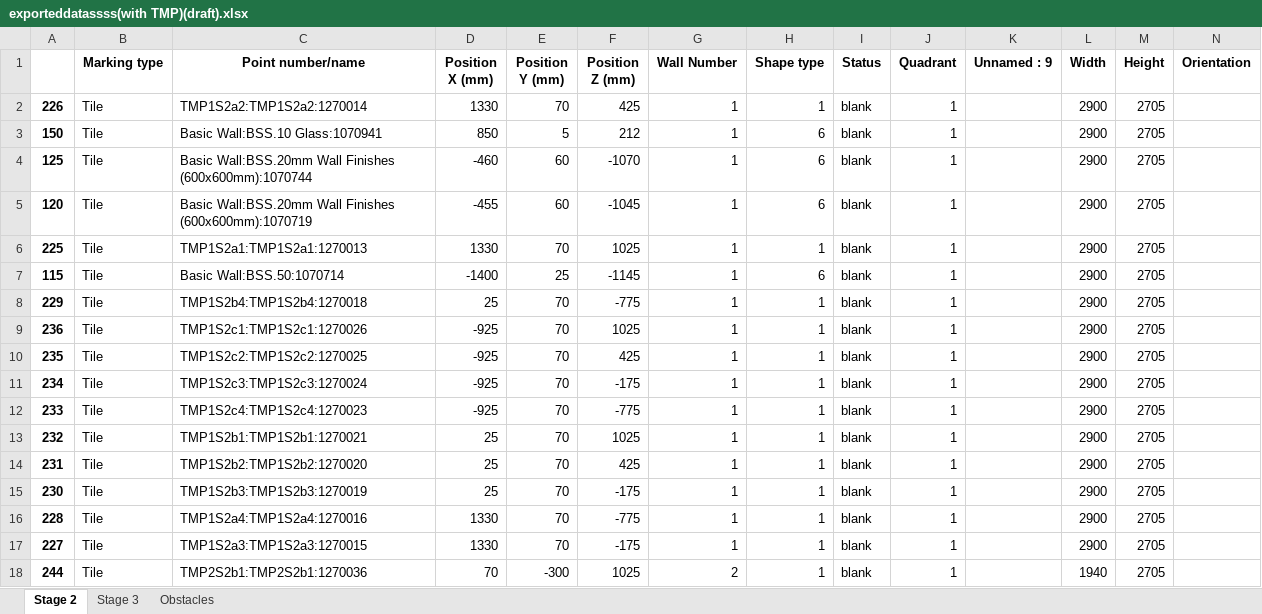
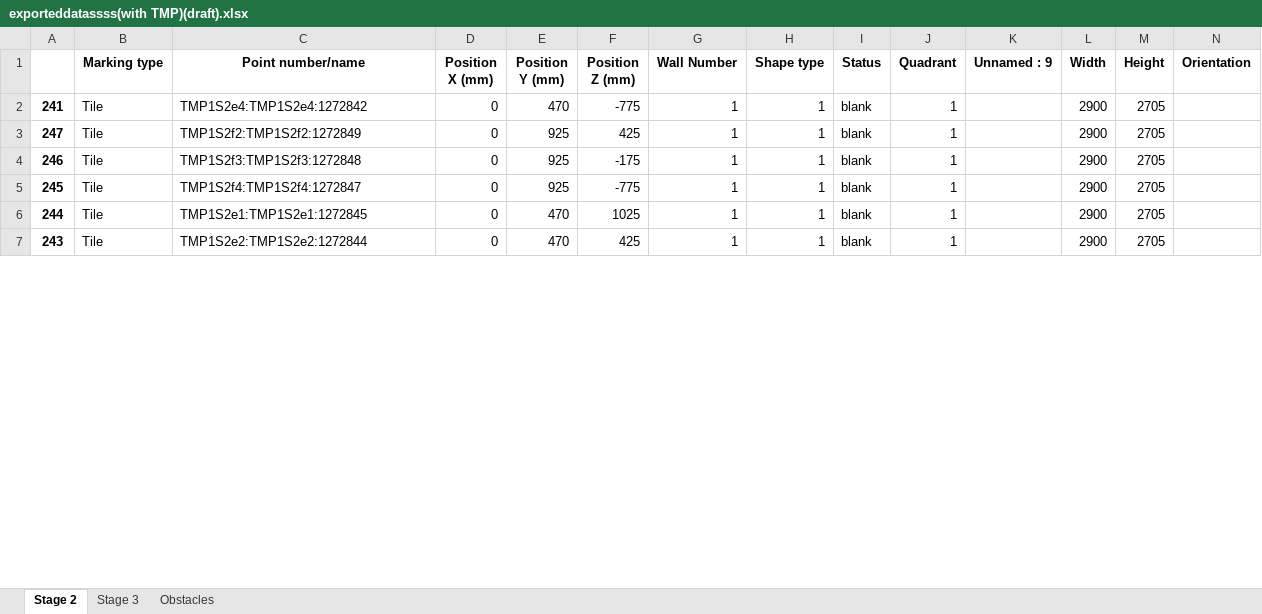
Before and after one commit to mokzhizhuan/GreyForm_UIs, an Excel workbook: Greyform/Python_Application/exporteddatassss(with TMP)(draft).xlsx, sheet Stage 2, drawn as a sheet; only a part is shown; values as stored, in another font and other column widths than the file's, no borders; removed rows and columns are numbered as before the commit, all else as after; rows hold the shown columns only; the diff covers the shown part only; the diff names each change by its address in the sheet, - before the commit and + after, or states it on an @@ line.

Commit message:
new PBU excel

```diff
--- a/Greyform/Python_Application/exporteddatassss(with TMP)(draft).xlsx (sheet Stage 2)
+++ b/Greyform/Python_Application/exporteddatassss(with TMP)(draft).xlsx (sheet Stage 2)
-row 2: 226 | Tile | TMP1S2a2:TMP1S2a2:1270014 | 1330 | 70 | 425 | 1 | 1 | blank | 1 |  | 2900 | 2705
-row 3: 150 | Tile | Basic Wall:BSS.10 Glass:1070941 | 850 | 5 | 212 | 1 | 6 | blank | 1 |  | 2900 | 2705
-row 4: 125 | Tile | Basic Wall:BSS.20mm Wall Finishes (600x600mm):1070744 | -460 | 60 | -1070 | 1 | 6 | blank | 1 |  | 2900 | 2705
-row 5: 120 | Tile | Basic Wall:BSS.20mm Wall Finishes (600x600mm):1070719 | -455 | 60 | -1045 | 1 | 6 | blank | 1 |  | 2900 | 2705
-row 6: 225 | Tile | TMP1S2a1:TMP1S2a1:1270013 | 1330 | 70 | 1025 | 1 | 1 | blank | 1 |  | 2900 | 2705
-row 7: 115 | Tile | Basic Wall:BSS.50:1070714 | -1400 | 25 | -1145 | 1 | 6 | blank | 1 |  | 2900 | 2705
-A2: 229
+A2: 241
-C2 (Point number/name): TMP1S2b4:TMP1S2b4:1270018
+C2 (Point number/name): TMP1S2e4:TMP1S2e4:1272842
-D2 (Position X (mm)): 25
+D2 (Position X (mm)): 0
-E2 (Position Y (mm)): 70
+E2 (Position Y (mm)): 470
-row 9: 236 | Tile | TMP1S2c1:TMP1S2c1:1270026 | -925 | 70 | 1025 | 1 | 1 | blank | 1 |  | 2900 | 2705
-A3: 235
+A3: 247
-C3 (Point number/name): TMP1S2c2:TMP1S2c2:1270025
+C3 (Point number/name): TMP1S2f2:TMP1S2f2:1272849
-D3:D5 (Position X (mm)): -925
+D3:D5 (Position X (mm)): 0
-E3:E5 (Position Y (mm)): 70
+E3:E5 (Position Y (mm)): 925
-A4: 234
+A4: 246
-C4 (Point number/name): TMP1S2c3:TMP1S2c3:1270024
+C4 (Point number/name): TMP1S2f3:TMP1S2f3:1272848
-A5: 233
+A5: 245
-C5 (Point number/name): TMP1S2c4:TMP1S2c4:1270023
+C5 (Point number/name): TMP1S2f4:TMP1S2f4:1272847
-row 13: 232 | Tile | TMP1S2b1:TMP1S2b1:1270021 | 25 | 70 | 1025 | 1 | 1 | blank | 1 |  | 2900 | 2705
-row 14: 231 | Tile | TMP1S2b2:TMP1S2b2:1270020 | 25 | 70 | 425 | 1 | 1 | blank | 1 |  | 2900 | 2705
-row 15: 230 | Tile | TMP1S2b3:TMP1S2b3:1270019 | 25 | 70 | -175 | 1 | 1 | blank | 1 |  | 2900 | 2705
-row 16: 228 | Tile | TMP1S2a4:TMP1S2a4:1270016 | 1330 | 70 | -775 | 1 | 1 | blank | 1 |  | 2900 | 2705
-row 17: 227 | Tile | TMP1S2a3:TMP1S2a3:1270015 | 1330 | 70 | -175 | 1 | 1 | blank | 1 |  | 2900 | 2705
-C6 (Point number/name): TMP2S2b1:TMP2S2b1:1270036
+C6 (Point number/name): TMP1S2e1:TMP1S2e1:1272845
-D6 (Position X (mm)): 70
+D6 (Position X (mm)): 0
-E6 (Position Y (mm)): -300
+E6 (Position Y (mm)): 470
-G6 (Wall Number): 2
+G6 (Wall Number): 1
-L6 (Width): 1940
+L6 (Width): 2900
+row 7: 243 | Tile | TMP1S2e2:TMP1S2e2:1272844 | 0 | 470 | 425 | 1 | 1 | blank | 1 |  | 2900 | 2705
```
Also changed, not shown: 31 added rows, 27 removed rows and 175 edited cells elsewhere in this sheet, sheet Stage 3, sheet Obstacles, Greyform/Python_Application/exporteddatassss(with TMP)(draft)(tetra).xlsx, 3 other files.
